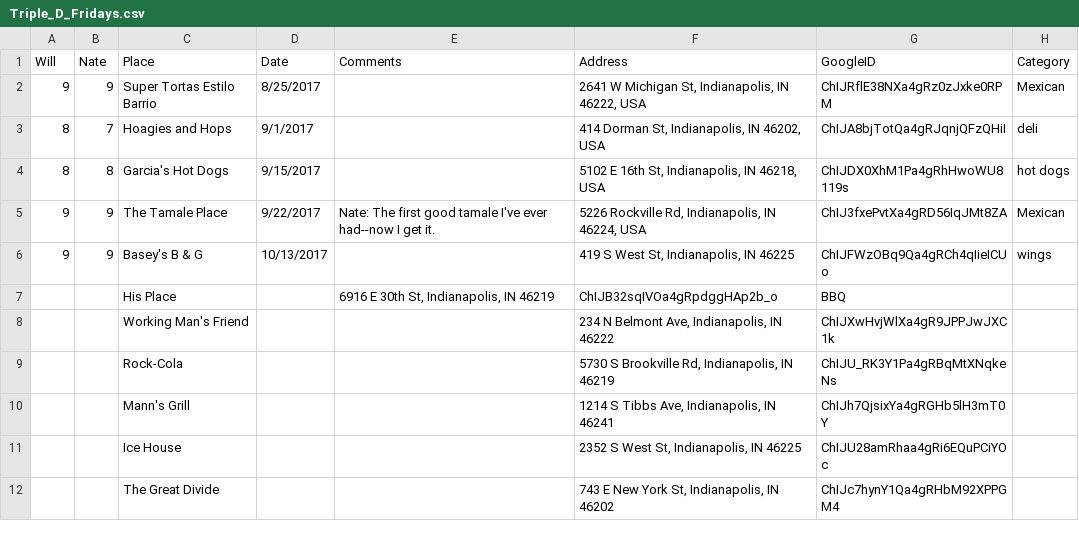
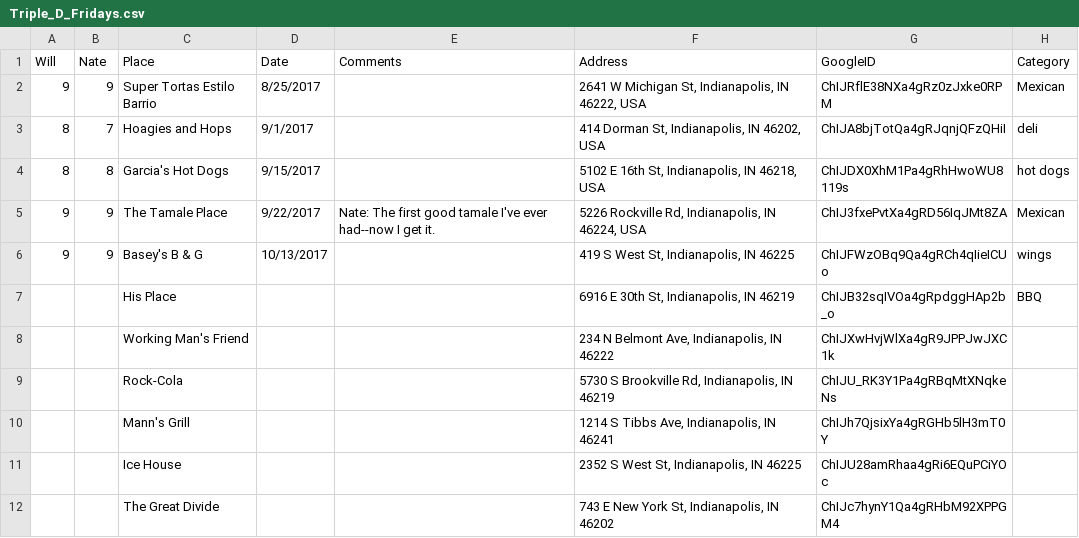
Before and after one commit to NateByers/Triple_D_Fridays, a CSV file: data/Triple_D_Fridays.csv, drawn as a sheet.

Commit message:
Update Triple_D_Fridays.csv

```diff
--- a/data/Triple_D_Fridays.csv
+++ b/data/Triple_D_Fridays.csv
@@ -6,3 +6,3 @@ Will,Nate,Place,Date,Comments,Address,GoogleID,Category
 9,9,Basey's B & G,10/13/2017,,"419 S West St, Indianapolis, IN 46225",ChIJFWzOBq9Qa4gRCh4qIieICUo,wings
-,,His Place,,"6916 E 30th St, Indianapolis, IN 46219",ChIJB32sqIVOa4gRpdggHAp2b_o,BBQ
+,,His Place,,,"6916 E 30th St, Indianapolis, IN 46219",ChIJB32sqIVOa4gRpdggHAp2b_o,BBQ
 ,,Working Man's Friend,,,"234 N Belmont Ave, Indianapolis, IN 46222",ChIJXwHvjWlXa4gR9JPPJwJXC1k,
```
